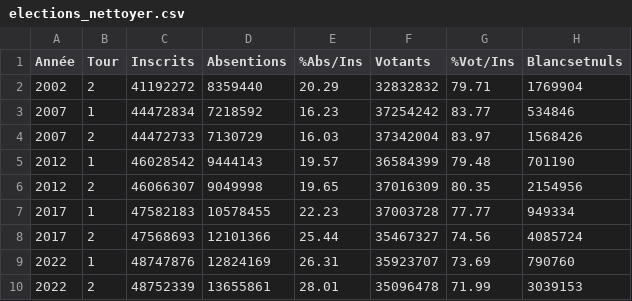
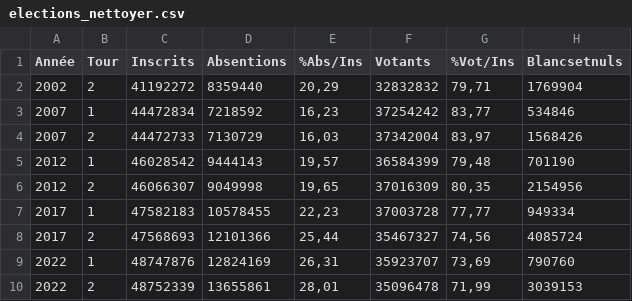
Before and after one commit to ThomasDeschampt/MSPR_EISI, a CSV file: Nettoyage/datasets_nettoyer/elections_nettoyer.csv, drawn as a sheet.

Commit message:
elections BDD

```diff
--- a/Nettoyage/datasets_nettoyer/elections_nettoyer.csv
+++ b/Nettoyage/datasets_nettoyer/elections_nettoyer.csv
@@ -1,10 +1,10 @@
 Année;Tour;Inscrits;Absentions;%Abs/Ins;Votants;%Vot/Ins;Blancsetnuls
-2002;2;41192272;8359440;20.29;32832832;79.71;1769904
-2007;1;44472834;7218592;16.23;37254242;83.77;534846
-2007;2;44472733;7130729;16.03;37342004;83.97;1568426
-2012;1;46028542;9444143;19.57;36584399;79.48;701190
-2012;2;46066307;9049998;19.65;37016309;80.35;2154956
-2017;1;47582183;10578455;22.23;37003728;77.77;949334
-2017;2;47568693;12101366;25.44;35467327;74.56;4085724
-2022;1;48747876;12824169;26.31;35923707;73.69;790760
-2022;2;48752339;13655861;28.01;35096478;71.99;3039153
+2002;2;41192272;8359440;20,29;32832832;79,71;1769904
+2007;1;44472834;7218592;16,23;37254242;83,77;534846
+2007;2;44472733;7130729;16,03;37342004;83,97;1568426
+2012;1;46028542;9444143;19,57;36584399;79,48;701190
+2012;2;46066307;9049998;19,65;37016309;80,35;2154956
+2017;1;47582183;10578455;22,23;37003728;77,77;949334
+2017;2;47568693;12101366;25,44;35467327;74,56;4085724
+2022;1;48747876;12824169;26,31;35923707;73,69;790760
+2022;2;48752339;13655861;28,01;35096478;71,99;3039153
```
Also changed, not shown: 4 other files.
